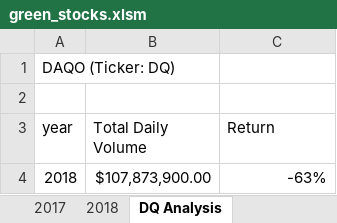
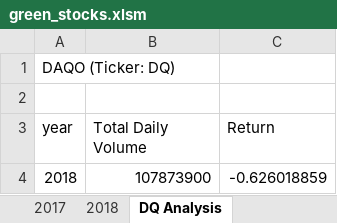
Before and after one commit to dwlscott/Stock_Analysis, an Excel workbook: green_stocks.xlsm, sheet DQ Analysis, drawn as a sheet; values as stored, in another font and other column widths than the file's, no borders; charts and pictures not drawn; the diff names each change by its address in the sheet, - before the commit and + after, or states it on an @@ line.

```diff
--- a/green_stocks.xlsm (sheet DQ Analysis)
+++ b/green_stocks.xlsm (sheet DQ Analysis)
-B4 (Total Daily Volume): $107,873,900.00
+B4 (Total Daily Volume): 107873900
-C4 (Return): -63%
+C4 (Return): -0.626018859
```
Also changed, not shown: sheet All Stocks Analysis, charts or pictures.
